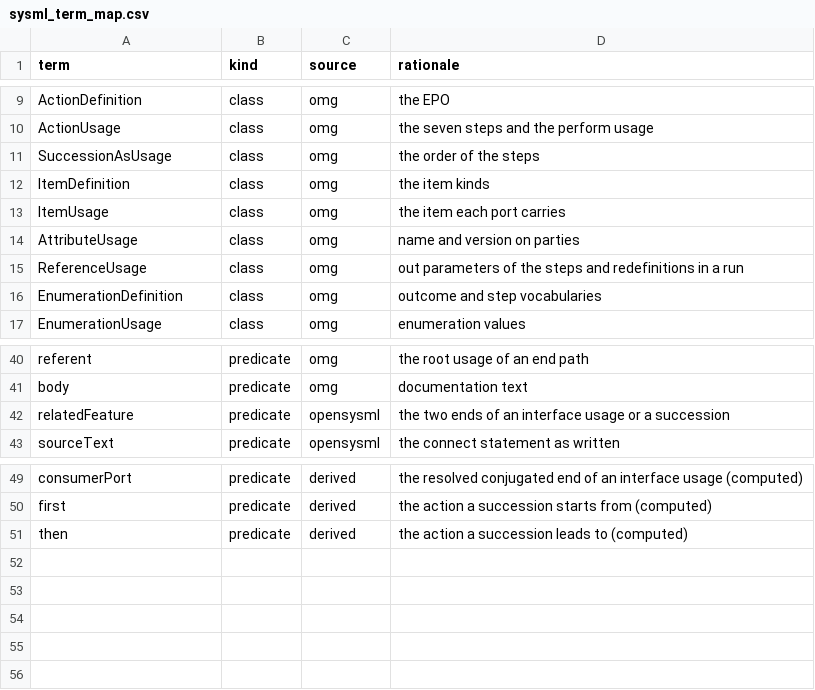
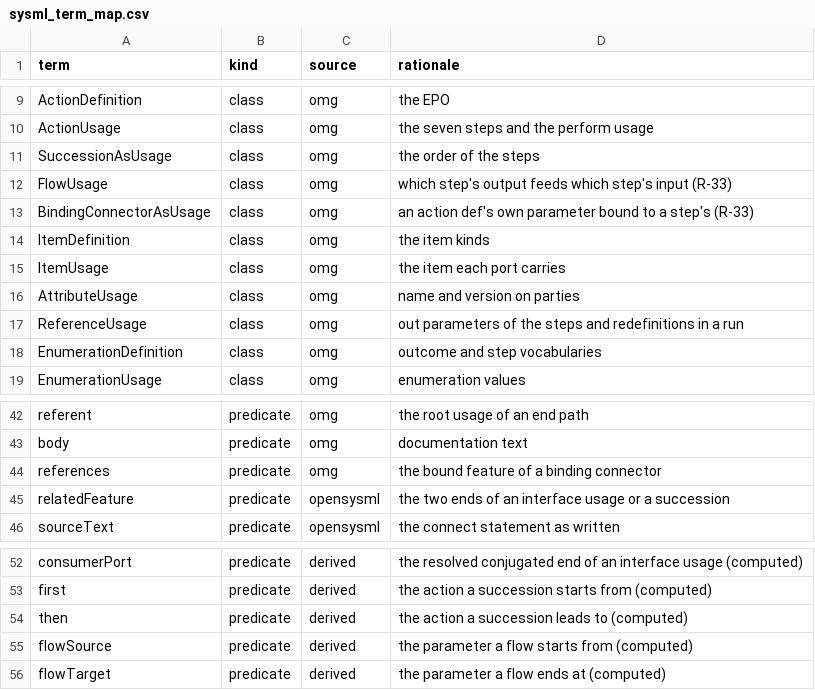
Before and after one commit to DynamicalSystemsGroup/og-caie-spec, a CSV file: model/sysml_term_map.csv, drawn as a sheet; only a part is shown, gaps mark what is left out.

Commit message:
R-33: one nested model; the evaluation is the fulfil step of the contracting lifecycle
`action fulfil : EvaluationProcess` inside the contracting action def is
the black box; flows feed it the agreement and the access and carry its
report and recommendation to the delivery; the evaluation process binds
its own parameters to its steps and flows its items between them; the
assembly performs one action. Shape M4-Nesting checks that fulfil is typed
by the evaluation process and that every inner input is fed and every
inner output used. The prune script resolves flow ends (an inline step
against its own parameters; a target the converter resolved to a step by
its name) and records ogm:flowSource and ogm:flowTarget; FlowUsage,
BindingConnectorAsUsage and sysml:references join the term map; the
budget rises to 5200 from measurement. Two parameters renamed to avoid
sharing their step's name (statedNeed, testItemAccess).

Co-authored-by: Julie Hollek <8205326+jkru@users.noreply.github.com>

```diff
--- a/model/sysml_term_map.csv
+++ b/model/sysml_term_map.csv
@@ -11,2 +11,4 @@ ActionUsage,class,omg,the seven steps and the perform usage
 SuccessionAsUsage,class,omg,the order of the steps
+FlowUsage,class,omg,which step's output feeds which step's input (R-33)
+BindingConnectorAsUsage,class,omg,an action def's own parameter bound to a step's (R-33)
 ItemDefinition,class,omg,the item kinds
@@ -41,2 +43,3 @@ referent,predicate,omg,the root usage of an end path
 body,predicate,omg,documentation text
+references,predicate,omg,the bound feature of a binding connector
 relatedFeature,predicate,opensysml,the two ends of an interface usage or a succession
@@ -51 +54,3 @@ first,predicate,derived,the action a succession starts from (computed)
 then,predicate,derived,the action a succession leads to (computed)
+flowSource,predicate,derived,the parameter a flow starts from (computed)
+flowTarget,predicate,derived,the parameter a flow ends at (computed)
```
Also changed, not shown: 15 other files.
